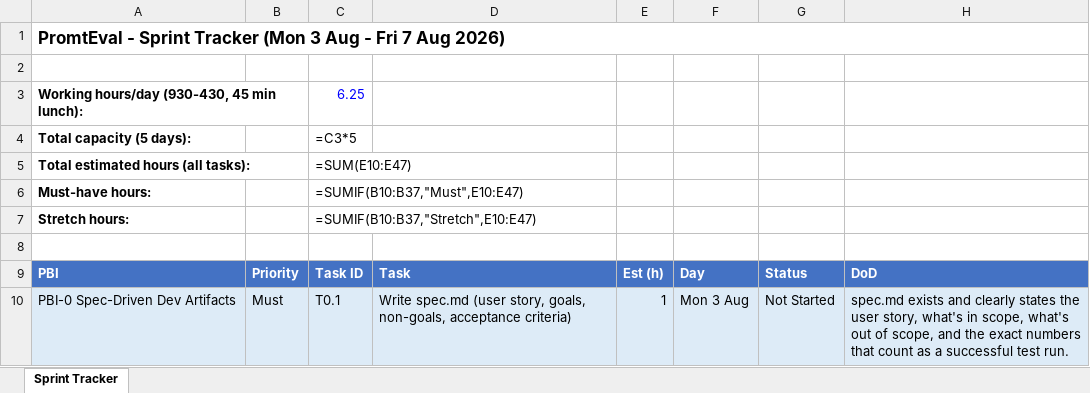
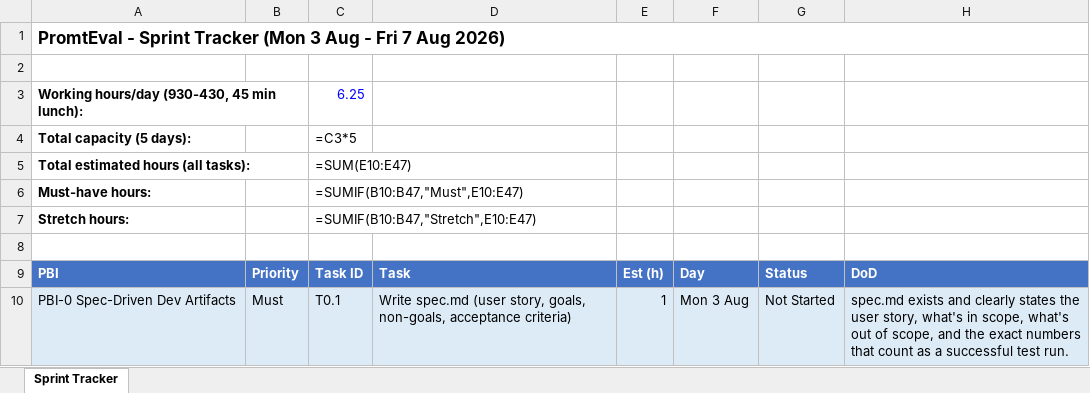
Before and after one commit to harsh28708-sys/Prompts1, an Excel workbook: Sprint_Tracker.xlsx, sheet Sprint Tracker, drawn as a sheet; only a part is shown; values as stored, in another font and other column widths than the file's, no borders; formulas without a stored value are shown as written; the diff names each change by its address in the sheet, - before the commit and + after, or states it on an @@ line.

```diff
--- a/Sprint_Tracker.xlsx (sheet Sprint Tracker)
+++ b/Sprint_Tracker.xlsx (sheet Sprint Tracker)
-C6: =SUMIF(B10:B37,"Must",E10:E47)
+C6: =SUMIF(B10:B47,"Must",E10:E47)
-C7: =SUMIF(B10:B37,"Stretch",E10:E47)
+C7: =SUMIF(B10:B47,"Stretch",E10:E47)
```
